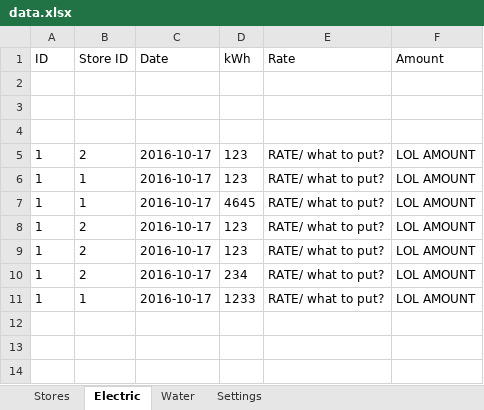
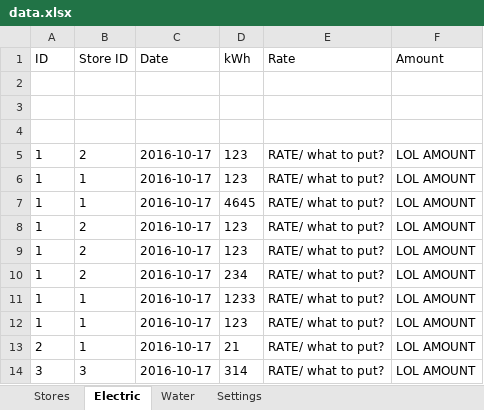
Before and after one commit to I-thei/MPM-Billing-System, an Excel workbook: data.xlsx, sheet Electric, drawn as a sheet; values as stored, in another font and other column widths than the file's, no borders; the diff names each change by its address in the sheet, - before the commit and + after, or states it on an @@ line.

```diff
--- a/data.xlsx (sheet Electric)
+++ b/data.xlsx (sheet Electric)
+row 12: 1 | 1 | 2016-10-17 | 123 | RATE/ what to put? | LOL AMOUNT
+row 13: 2 | 1 | 2016-10-17 | 21 | RATE/ what to put? | LOL AMOUNT
+row 14: 3 | 3 | 2016-10-17 | 314 | RATE/ what to put? | LOL AMOUNT
```
Also changed, not shown: sheet Water, sheet Stores, 3 other files.
